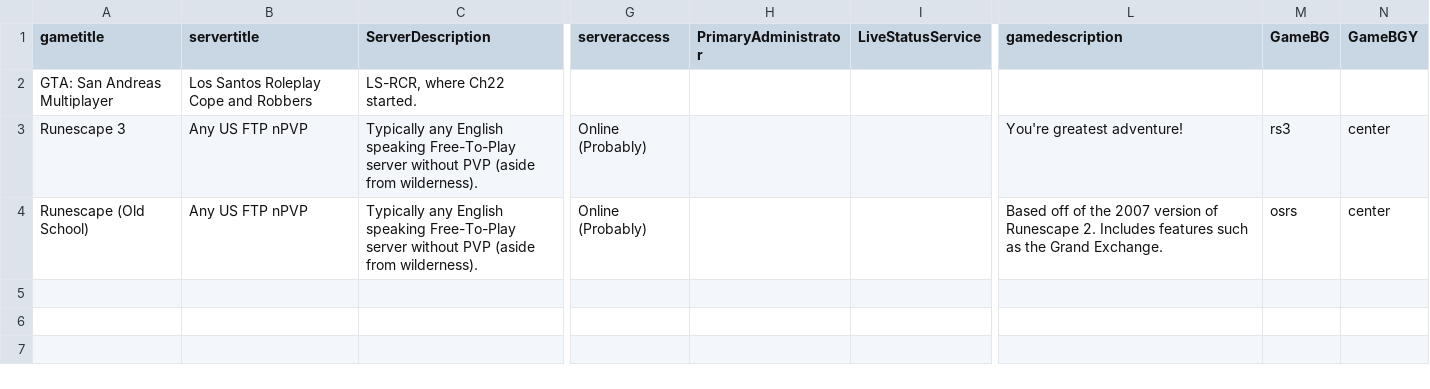
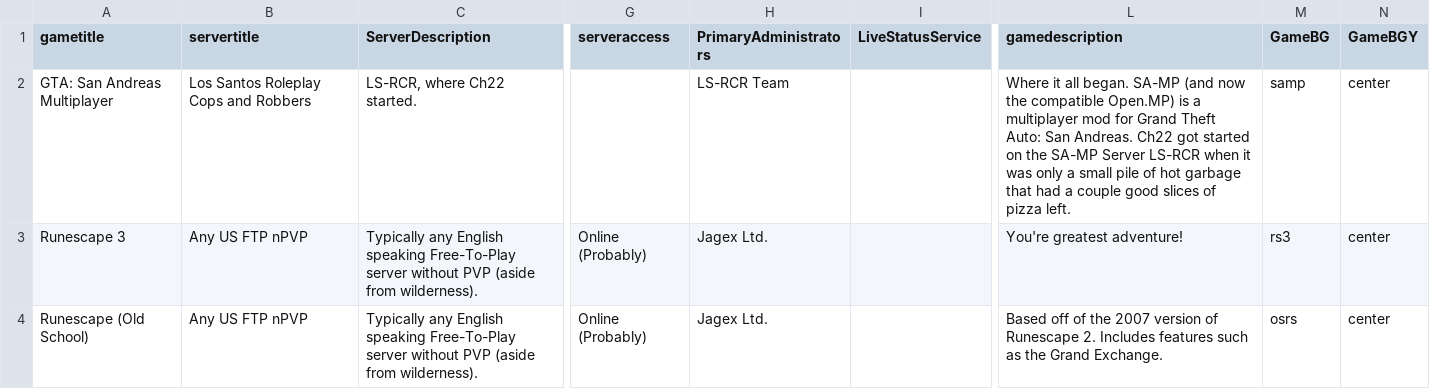
Before and after one commit to USAChannel22/usachannel22.com, a CSV file: _data/serversother.csv, drawn as a sheet; only a part is shown, gaps mark what is left out; the diff names each change by its address in the sheet, - before the commit and + after, or states it on an @@ line.

Commit message:
Servers

```diff
--- a/_data/serversother.csv
+++ b/_data/serversother.csv
-H1: PrimaryAdministrator
+H1: PrimaryAdministrators
-B2 (servertitle): Los Santos Roleplay Cope and Robbers
+B2 (servertitle): Los Santos Roleplay Cops and Robbers
-H2 (PrimaryAdministrators): (empty)
+H2 (PrimaryAdministrators): LS-RCR Team
-L2 (gamedescription): (empty)
+L2 (gamedescription): Where it all began. SA-MP (and now the compatible Open.MP) is a multiplayer mod for Grand Theft Auto: San Andreas. Ch22 got started on the SA-MP Server LS-RCR when it was only a small pile of hot garbage that had a couple good slices of pizza left.
-M2 (GameBG): (empty)
+M2 (GameBG): samp
-N2 (GameBGY): (empty)
+N2 (GameBGY): center
-H3:H4 (PrimaryAdministrators): (empty)
+H3:H4 (PrimaryAdministrators): Jagex Ltd.
```
Also changed, not shown: _data/serversmembers.csv, _data/serverspublic.csv, 1 other file.
